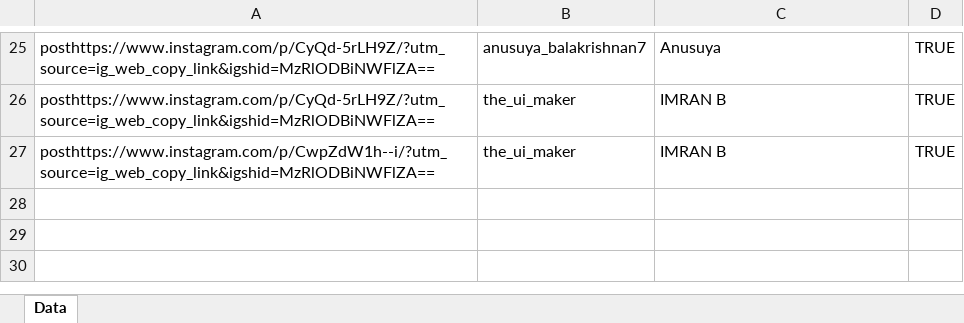
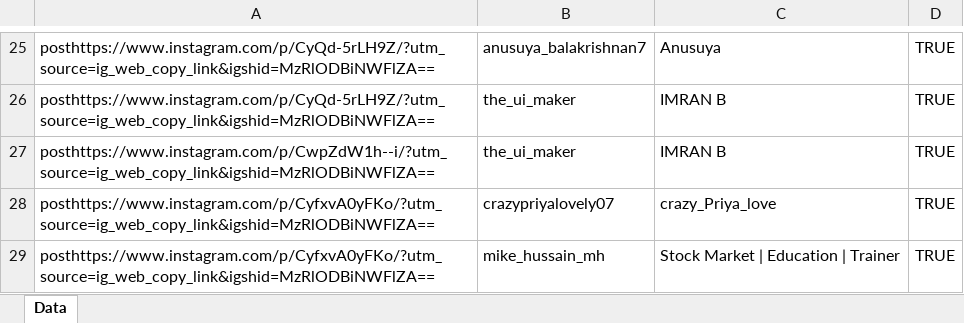
Before and after one commit to Anusuya-Balakrishnan/InstagramLikeUserProject, an Excel workbook: data.xlsx, sheet Data, drawn as a sheet; only a part is shown, gaps mark what is left out; values as stored, in another font and other column widths than the file's, no borders; the diff names each change by its address in the sheet, - before the commit and + after, or states it on an @@ line.

```diff
--- a/data.xlsx (sheet Data)
+++ b/data.xlsx (sheet Data)
+row 28: posthttps://www.instagram.com/p/CyfxvA0yFKo/?utm_source=ig_web_copy_link&igshid=MzRlODBiNWFlZA== | crazypriyalovely07 | crazy_Priya_love | TRUE
+row 29: posthttps://www.instagram.com/p/CyfxvA0yFKo/?utm_source=ig_web_copy_link&igshid=MzRlODBiNWFlZA== | mike_hussain_mh | Stock Market | Education | Trainer | TRUE
```
Also changed, not shown: userDetails.xlsx, 5 other files.
